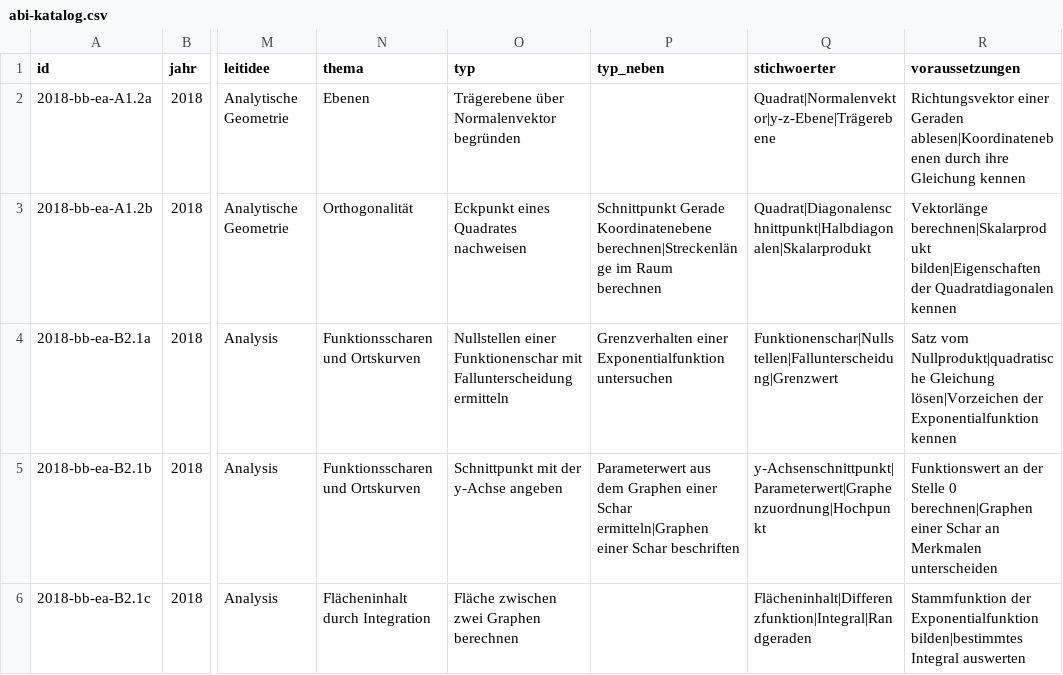
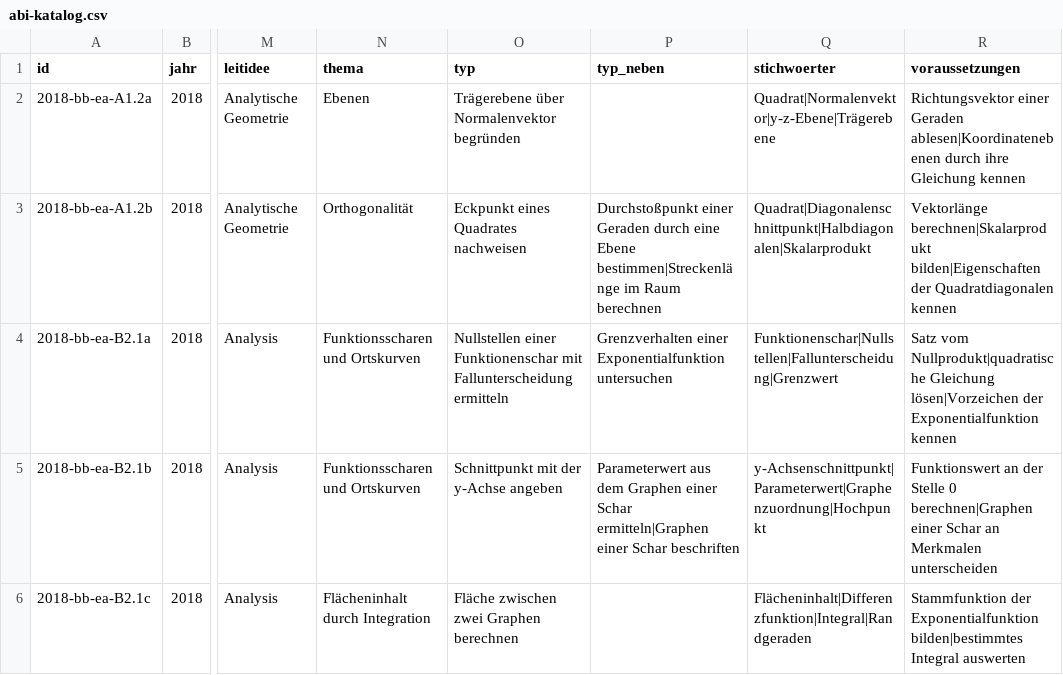
Before and after one commit to hz-0801/mathe-nachhilfe, a CSV file: abi-katalog.csv, drawn as a sheet; only a part is shown, gaps mark what is left out; the diff covers the shown part only; the diff names each change by its address in the sheet, - before the commit and + after, or states it on an @@ line.

```diff
--- a/abi-katalog.csv
+++ b/abi-katalog.csv
-P3 (typ_neben): Schnittpunkt Gerade Koordinatenebene berechnen|Streckenlänge im Raum…
+P3 (typ_neben): Durchstoßpunkt einer Geraden durch eine Ebene bestimmen|Streckenlänge im Raum…
```
Also changed, not shown: 4 edited cells elsewhere in this file, abi-typen.csv, 3 other files.
